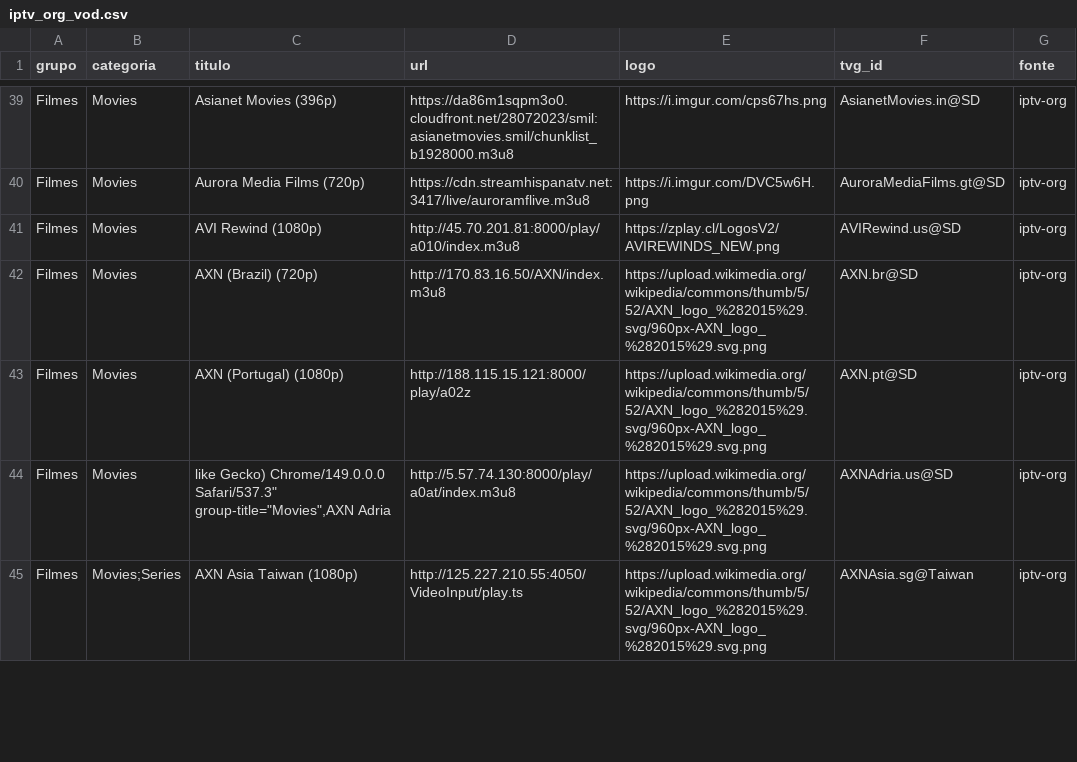
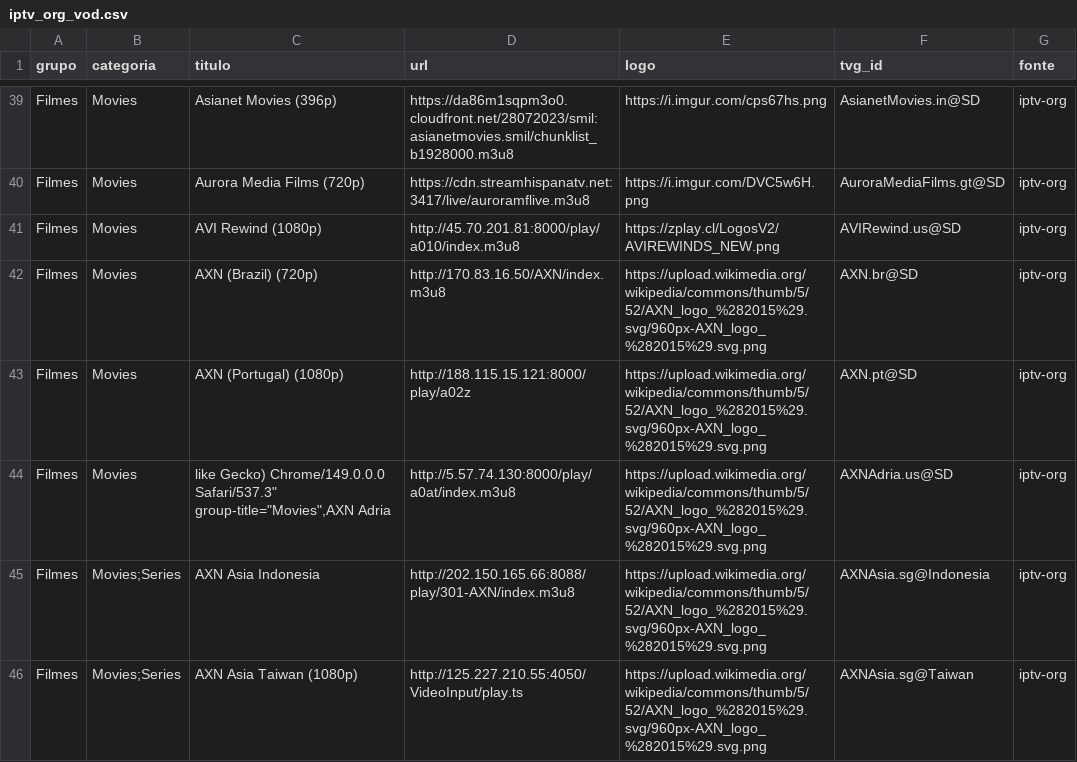
Before and after one commit to kaykewf13/animeout, a CSV file: sources/iptv_org_vod.csv, drawn as a sheet; only a part is shown, gaps mark what is left out; the diff covers the shown part only; the diff names each change by its address in the sheet, - before the commit and + after, or states it on an @@ line.

```diff
--- a/sources/iptv_org_vod.csv
+++ b/sources/iptv_org_vod.csv
+row 45: Filmes | Movies;Series | AXN Asia Indonesia | http://202.150.165.66:8088/play/301-AXN/index.m3u8 | https://upload.wikimedia.org/wikipedia/commons/thumb/5/52/AXN_logo_%282015%29.svg/960px-AXN_logo_%282015%29.svg.png | AXNAsia.sg@Indonesia | iptv-org
```
Also changed, not shown: 1 added row, 3 removed rows and 4 edited cells elsewhere in this file, 2 other files.
